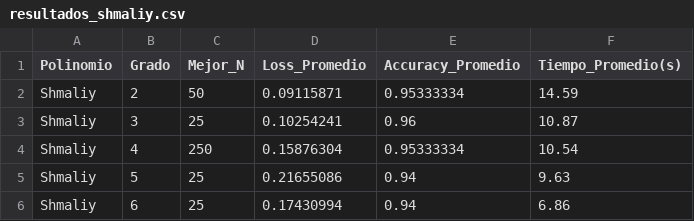
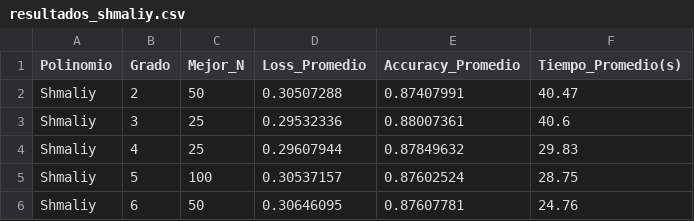
Before and after one commit to NicolasGS02/TFG, a CSV file: ModeloFinal/resultados/resultados_shmaliy.csv, drawn as a sheet.

```diff
--- a/ModeloFinal/resultados/resultados_shmaliy.csv
+++ b/ModeloFinal/resultados/resultados_shmaliy.csv
@@ -1,6 +1,6 @@
 Polinomio;Grado;Mejor_N;Loss_Promedio;Accuracy_Promedio;Tiempo_Promedio(s)
-Shmaliy;2;50;0.09115871;0.95333334;14.59
-Shmaliy;3;25;0.10254241;0.96;10.87
-Shmaliy;4;250;0.15876304;0.95333334;10.54
-Shmaliy;5;25;0.21655086;0.94;9.63
-Shmaliy;6;25;0.17430994;0.94;6.86
+Shmaliy;2;50;0.30507288;0.87407991;40.47
+Shmaliy;3;25;0.29532336;0.88007361;40.6
+Shmaliy;4;25;0.29607944;0.87849632;29.83
+Shmaliy;5;100;0.30537157;0.87602524;28.75
+Shmaliy;6;50;0.30646095;0.87607781;24.76
```
Also changed, not shown: ModeloFinal/resultados/resultados_chebyshev.csv, ModeloFinal/resultados/resultados_legendre.csv, 8 other files.
